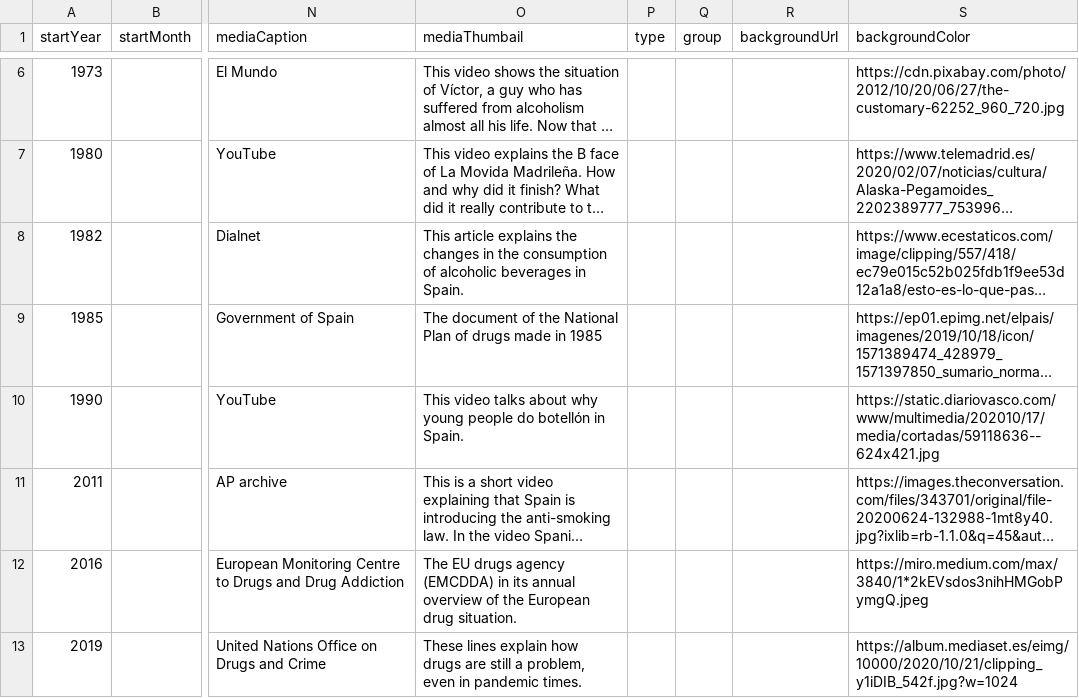
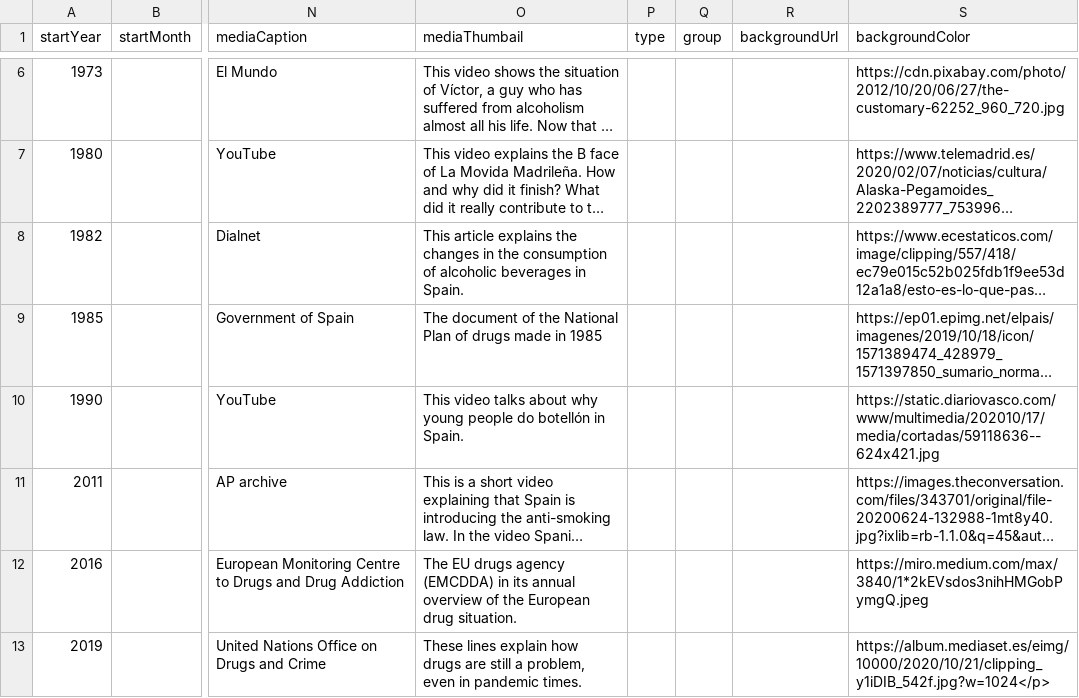
Before and after one commit to amaiagarciap/MSGW2021-timeline, a CSV file: group3/timeline-data.csv, drawn as a sheet; only a part is shown, gaps mark what is left out; long unchanged cells end in …; the diff names each change by its address in the sheet, - before the commit and + after, or states it on an @@ line.

Commit message:
Update timeline-data.csv

```diff
--- a/group3/timeline-data.csv
+++ b/group3/timeline-data.csv
-S13 (backgroundColor): https://album.mediaset.es/eimg/10000/2020/10/21/clipping_y1iDIB_542f.jpg?w=1024
+S13 (backgroundColor): https://album.mediaset.es/eimg/10000/2020/10/21/clipping_y1iDIB_542f.jpg?w=1024</p>
```
